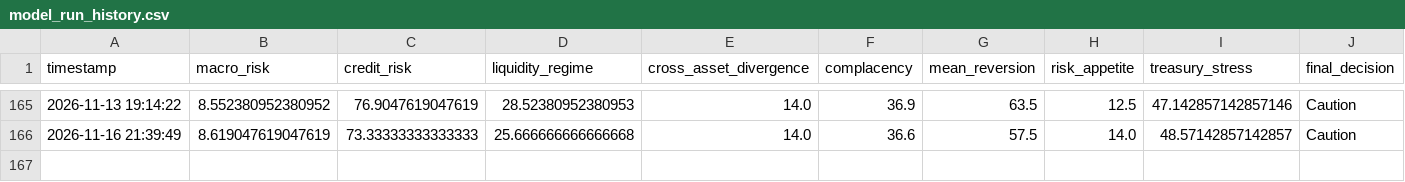
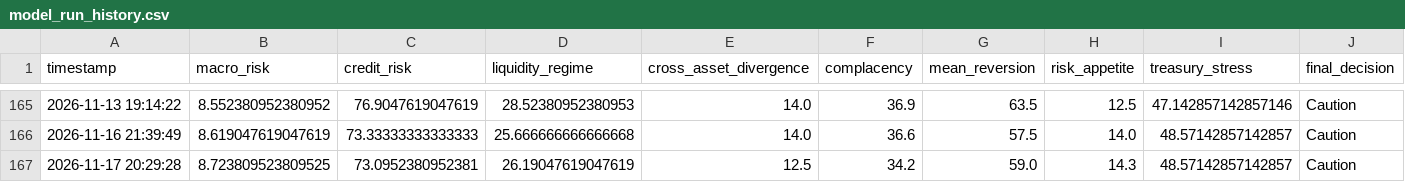
Before and after one commit to AaronMAlbright/credit-risk-dashboard, a CSV file: history/model_run_history.csv, drawn as a sheet; only a part is shown, gaps mark what is left out; rows hold the shown columns only; the diff names each change by its address in the sheet, - before the commit and + after, or states it on an @@ line.

```diff
--- a/history/model_run_history.csv
+++ b/history/model_run_history.csv
+row 167: 2026-11-17 20:29:28 | 8.723809523809525 | 73.0952380952381 | 26.19047619047619 | 12.5 | 34.2 | 59.0 | 14.3 | 48.57142857142857 | Caution
```
Also changed, not shown: history/credit_compensation_scorecard_history.csv, 1 other file.
